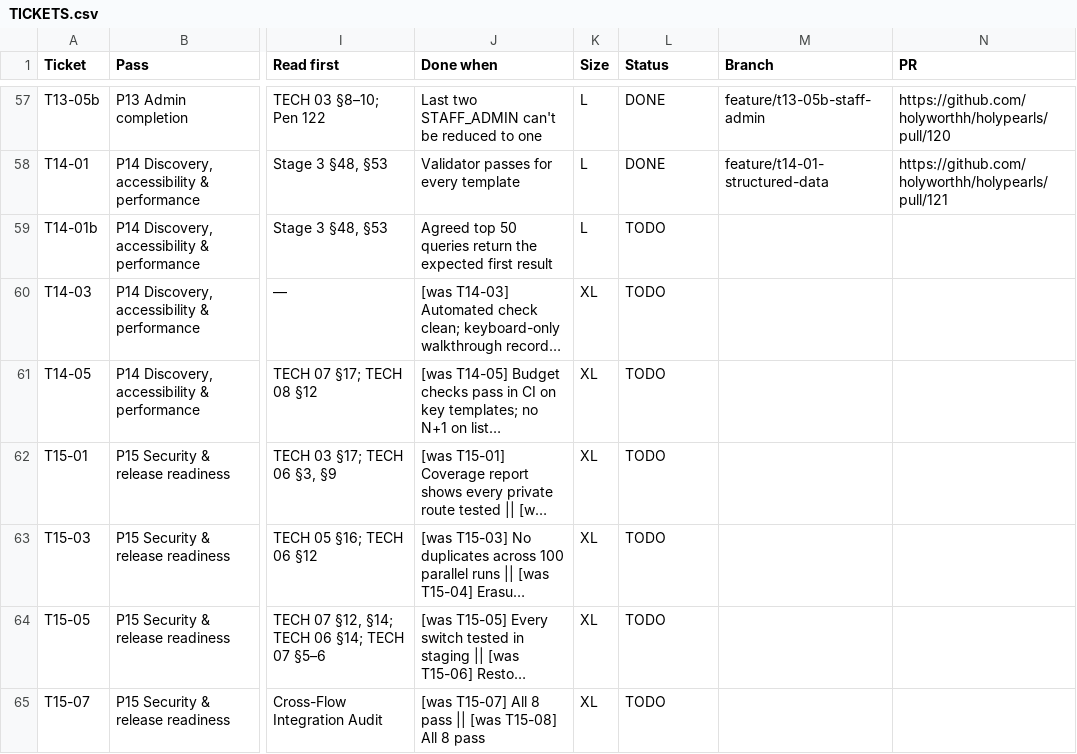
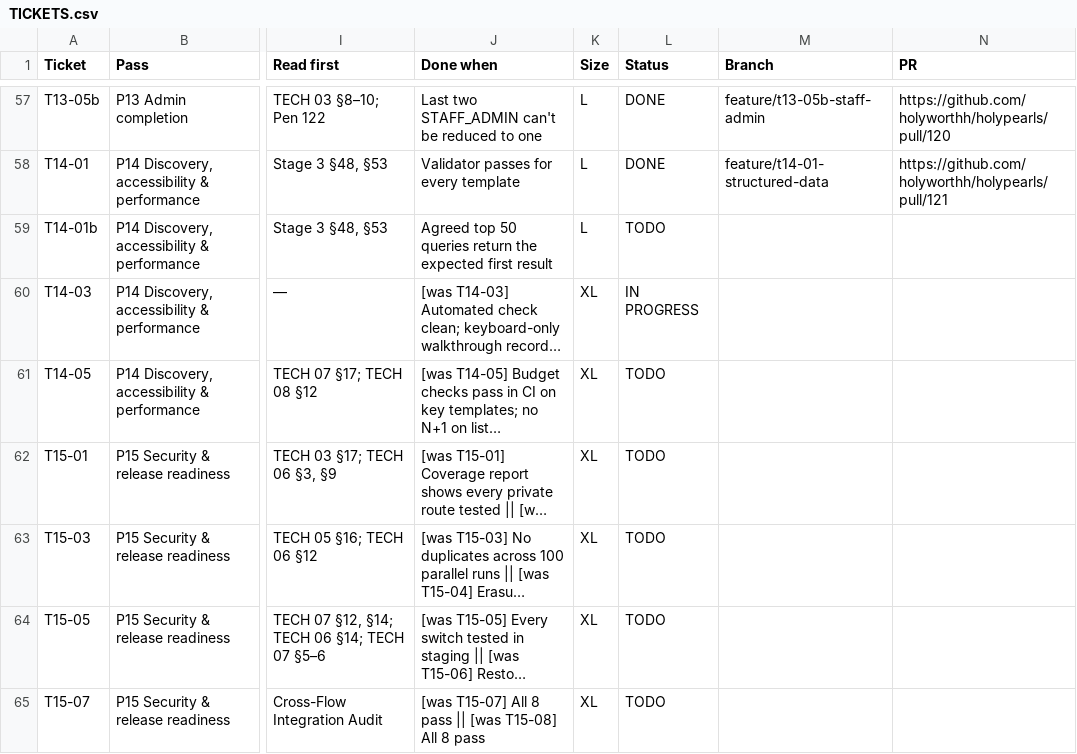
Before and after one commit to holyworthh/holypearls, a CSV file: docs/tracker/TICKETS.csv, drawn as a sheet; only a part is shown, gaps mark what is left out; long unchanged cells end in …; the diff names each change by its address in the sheet, - before the commit and + after, or states it on an @@ line.

Commit message:
chore(t14-03): start ticket; ports overridable for parallel e2e runs

```diff
--- a/docs/tracker/TICKETS.csv
+++ b/docs/tracker/TICKETS.csv
-L60 (Status): TODO
+L60 (Status): IN PROGRESS
```
Also changed, not shown: 3 other files.
